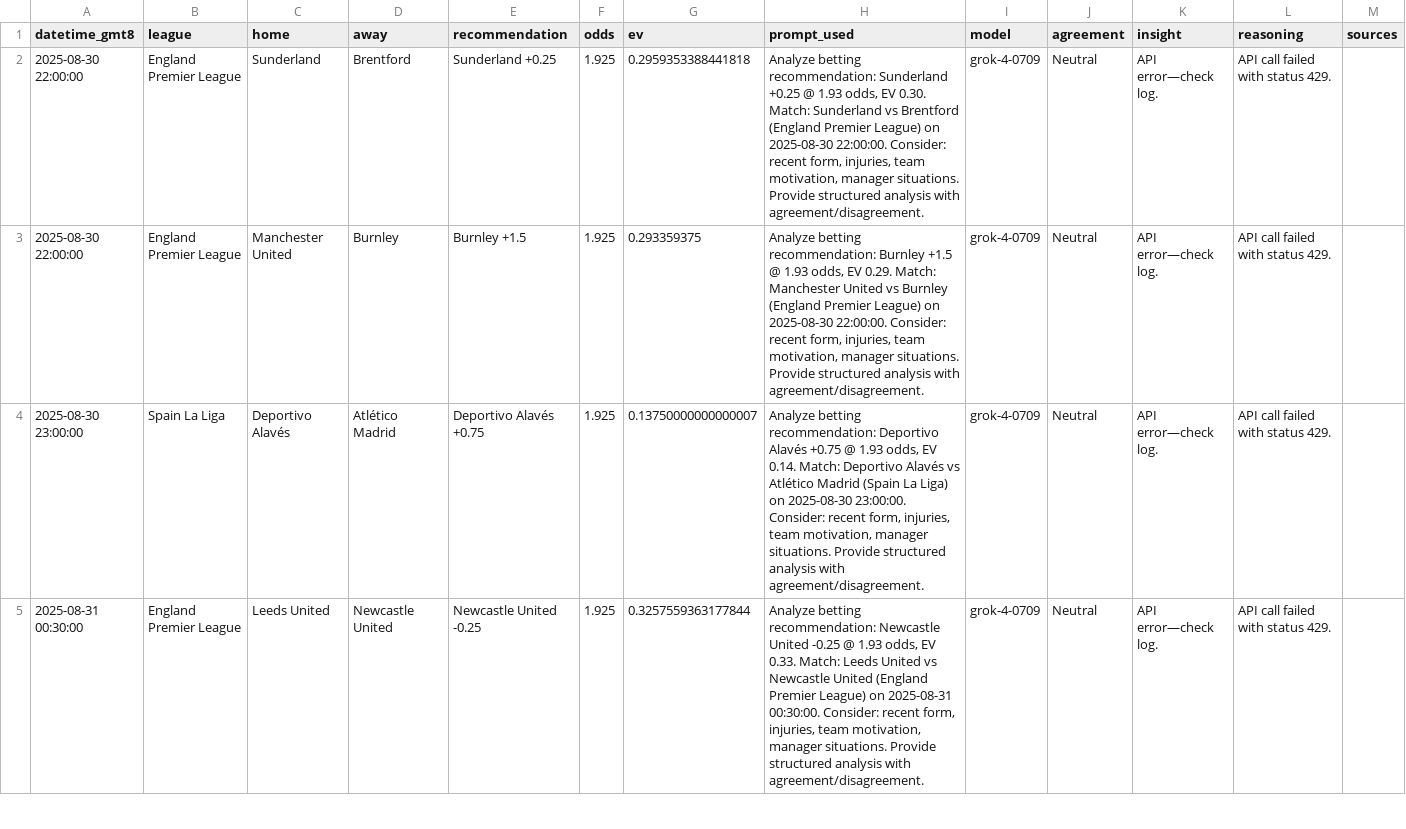
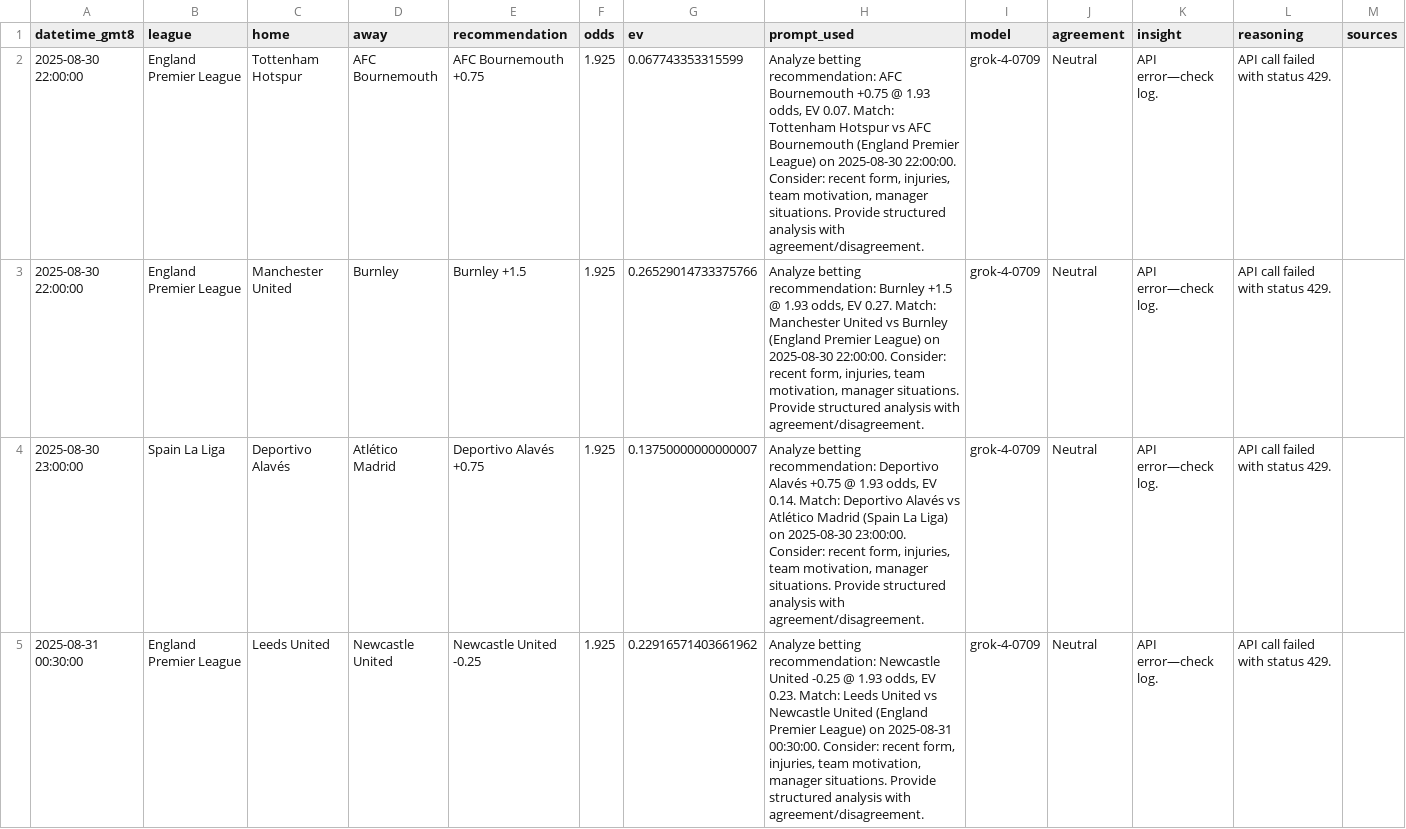
Before and after one commit to pythonchan8888/GBM, a CSV file: site/kings_call_debug.csv, drawn as a sheet; only a part is shown; the diff covers the shown part only; the diff names each change by its address in the sheet, - before the commit and + after, or states it on an @@ line.

```diff
--- a/site/kings_call_debug.csv
+++ b/site/kings_call_debug.csv
-C2 (home): Sunderland
+C2 (home): Tottenham Hotspur
-D2 (away): Brentford
+D2 (away): AFC Bournemouth
-E2 (recommendation): Sunderland +0.25
+E2 (recommendation): AFC Bournemouth +0.75
-G2 (ev): 0.2959353388441818
+G2 (ev): 0.067743353315599
-H2 (prompt_used): …betting recommendation: Sunderland +0.25 @ 1.93 odds, EV 0.30. Match: Sunderland vs Brentford (England Premier…
+H2 (prompt_used): …betting recommendation: AFC Bournemouth +0.75 @ 1.93 odds, EV 0.07. Match: Tottenham Hotspur vs AFC Bournemouth (England Premier…
-G3 (ev): 0.293359375
+G3 (ev): 0.26529014733375766
-H3 (prompt_used): …odds, EV 0.29. Match: Manchester…
+H3 (prompt_used): …odds, EV 0.27. Match: Manchester…
-G5 (ev): 0.3257559363177844
+G5 (ev): 0.22916571403661962
-H5 (prompt_used): …odds, EV 0.33. Match: Leeds…
+H5 (prompt_used): …odds, EV 0.23. Match: Leeds…
```
Also changed, not shown: 5 added rows and 17 edited cells elsewhere in this file, site/bankroll_series_90d.csv, site/latest_recommendations.csv, 14 other files.
